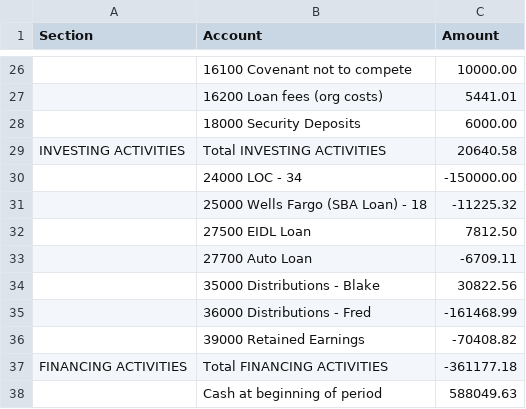
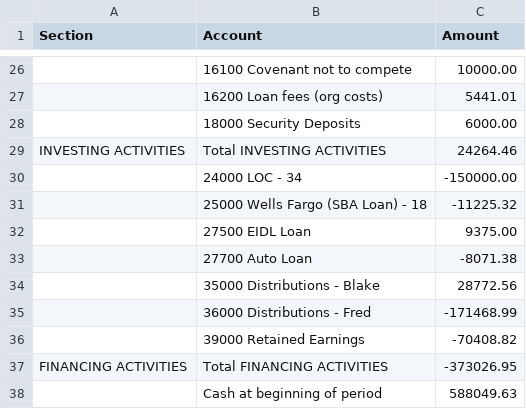
Before and after one commit to Interact-Brands/finance-reporting, a CSV file: cashflow.csv, drawn as a sheet; only a part is shown, gaps mark what is left out; the diff covers the shown part only; the diff names each change by its address in the sheet, - before the commit and + after, or states it on an @@ line.

```diff
--- a/cashflow.csv
+++ b/cashflow.csv
-C29 (Amount): 20640.58
+C29 (Amount): 24264.46
-C32 (Amount): 7812.50
+C32 (Amount): 9375.00
-C33 (Amount): -6709.11
+C33 (Amount): -8071.38
-C34 (Amount): 30822.56
+C34 (Amount): 28772.56
-C35 (Amount): -161468.99
+C35 (Amount): -171468.99
-C37 (Amount): -361177.18
+C37 (Amount): -373026.95
```
Also changed, not shown: 18 edited cells elsewhere in this file, balance_sheet.csv, deals.csv, 5 other files.
